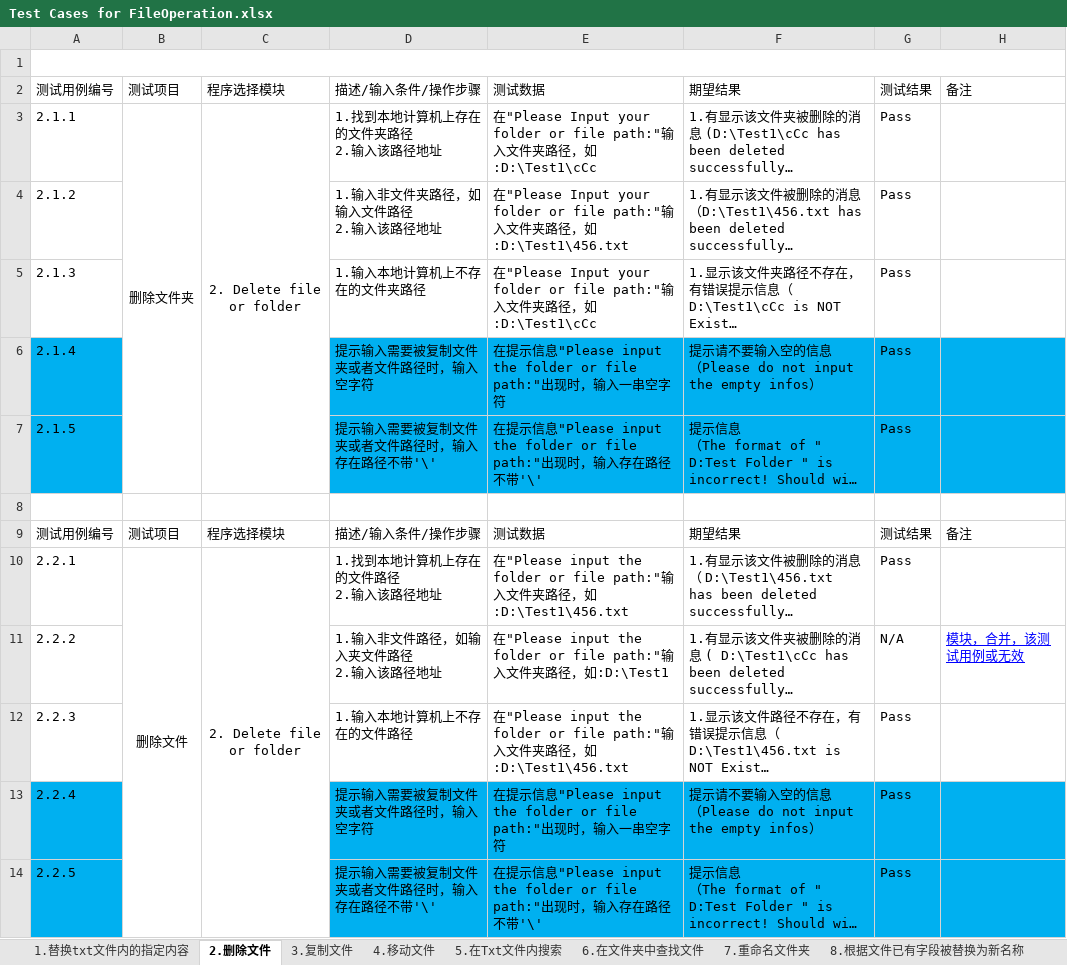
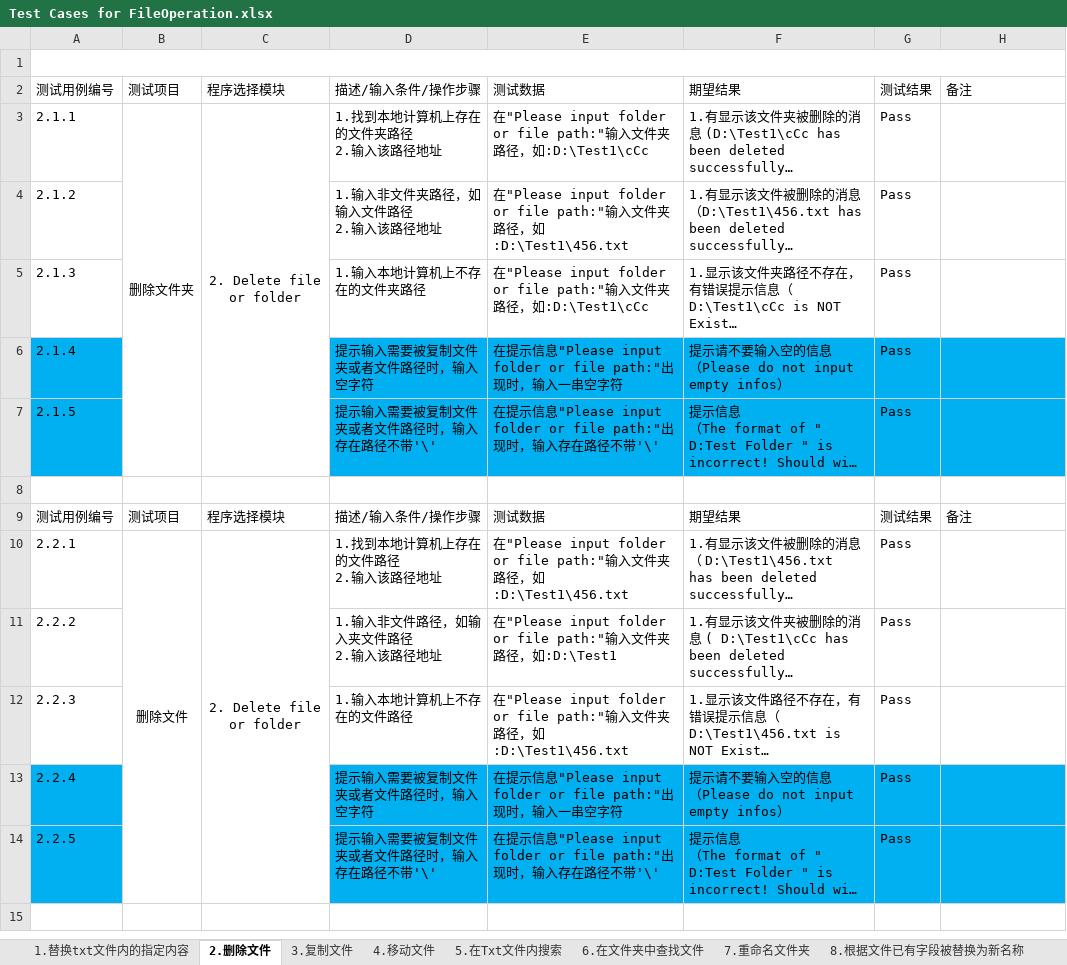
Before and after one commit to Eason0731/LegacyPython2, an Excel workbook: src/MyItems/Documents/Test Cases for FileOperation.xlsx, sheet 2.删除文件, drawn as a sheet; long unchanged cells end in …; values as stored, in another font and other column widths than the file's, no borders; the diff names each change by its address in the sheet, - before the commit and + after, or states it on an @@ line.

```diff
--- a/src/MyItems/Documents/Test Cases for FileOperation.xlsx (sheet 2.删除文件)
+++ b/src/MyItems/Documents/Test Cases for FileOperation.xlsx (sheet 2.删除文件)
-E3: 在"Please Input your folder or…
+E3: 在"Please input folder or…
-E4: 在"Please Input your folder or…
+E4: 在"Please input folder or…
-E5: 在"Please Input your folder or…
+E5: 在"Please input folder or…
-E6: …信息"Please input the folder or file path:"…
+E6: …信息"Please input folder or file path:"…
-F6: …Please do not input the empty infos）
+F6: …Please do not input empty infos）
-E7: …信息"Please input the folder or file path:"…
+E7: …信息"Please input folder or file path:"…
-E10: …"Please input the folder or…
+E10: …"Please input folder or…
-E11: …"Please input the folder or…
+E11: …"Please input folder or…
-G11: N/A
+G11: Pass
-H11: 模块，合并，该测试用例或无效
+H11: (empty)
-E12: …"Please input the folder or…
+E12: …"Please input folder or…
-E13: …信息"Please input the folder or file path:"…
+E13: …信息"Please input folder or file path:"…
-F13: …Please do not input the empty infos）
+F13: …Please do not input empty infos）
-E14: …信息"Please input the folder or file path:"…
+E14: …信息"Please input folder or file path:"…
```
Also changed, not shown: sheet 3.复制文件, sheet 4.移动文件, sheet 7.重命名文件夹, sheet 6.在文件夹中查找文件, sheet 1.替换txt文件内的指定内容, sheet 8.根据文件已有字段被替换为新名称, 2 more sheets.
